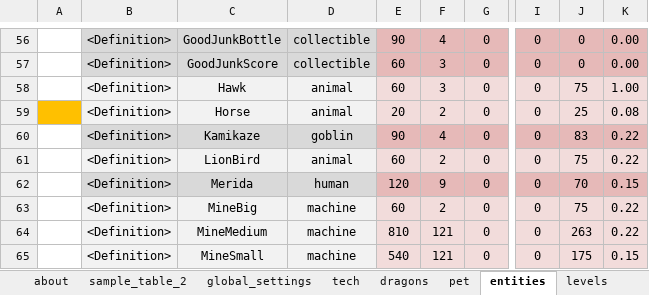
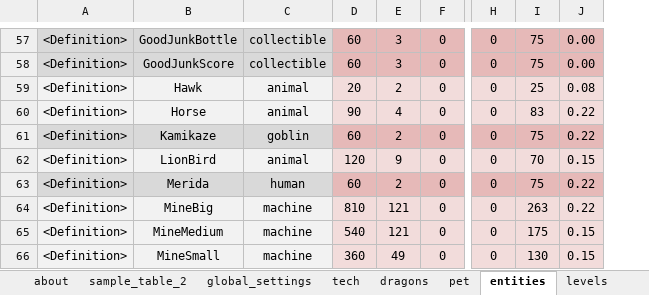
Before and after one commit to nam27062002/hello, an Excel workbook: Docs/Content/HungryDragonContent.xlsx, sheet entities, drawn as a sheet; only a part is shown, gaps mark what is left out; values as stored, in another font and other column widths than the file's, no borders; conditional formats and table styles not drawn; removed rows and columns are numbered as before the commit, all else as after; the diff covers the shown part only; the diff names each change by its address in the sheet, - before the commit and + after, or states it on an @@ line.

```diff
--- a/Docs/Content/HungryDragonContent.xlsx (sheet entities)
+++ b/Docs/Content/HungryDragonContent.xlsx (sheet entities)
-column A, empty
-D57: 90
+D57: 60
-E57: 4
+E57: 3
-I57:I58: 0
+I57:I58: 75
-D59: 60
+D59: 20
-E59: 3
+E59: 2
-I59: 75
+I59: 25
-J59: 1.00
+J59: 0.08
-D60: 20
+D60: 90
-E60: 2
+E60: 4
-I60: 25
+I60: 83
-J60: 0.08
+J60: 0.22
-D61: 90
+D61: 60
-E61: 4
+E61: 2
-I61: 83
+I61: 75
-D62: 60
+D62: 120
-E62: 2
+E62: 9
-I62: 75
+I62: 70
-J62: 0.22
+J62: 0.15
-D63: 120
+D63: 60
-E63: 9
+E63: 2
-I63: 70
+I63: 75
-J63: 0.15
+J63: 0.22
-D64: 60
+D64: 810
-E64: 2
+E64: 121
-I64: 75
+I64: 263
-D65: 810
+D65: 540
-I65: 263
+I65: 175
-J65: 0.22
+J65: 0.15
-D66: 540
+D66: 360
-E66: 121
+E66: 49
-I66: 175
+I66: 130
```
Also changed, not shown: 1 added row and 90 edited cells elsewhere in this sheet, sheet missions, formulas that keep their value, 4 other files.
